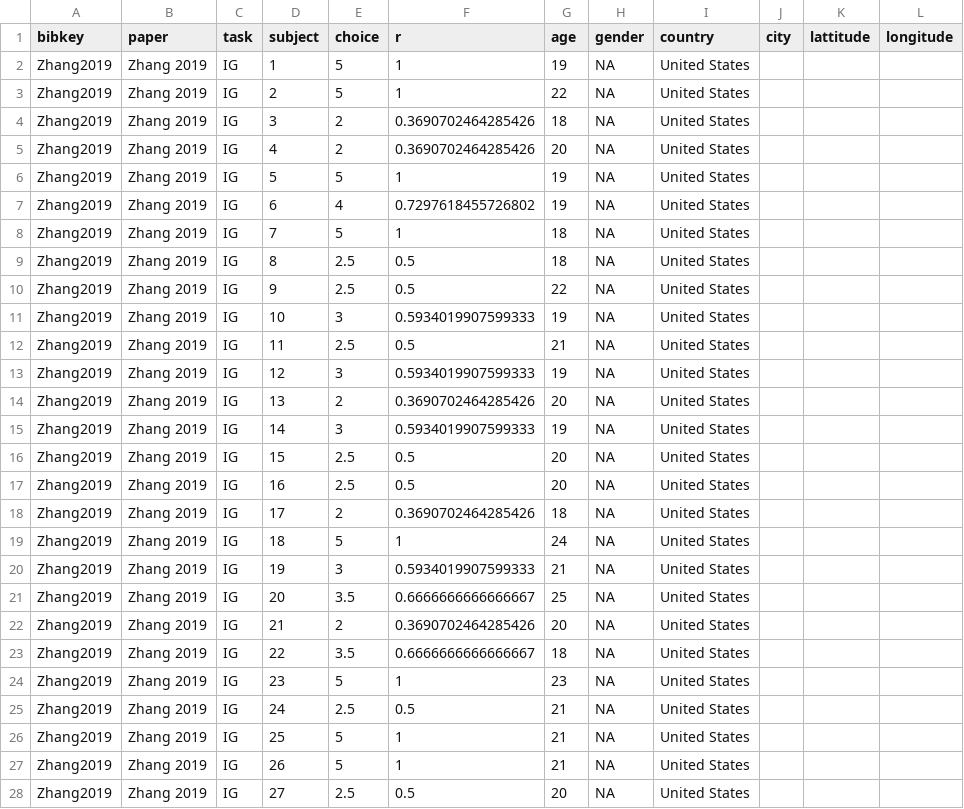
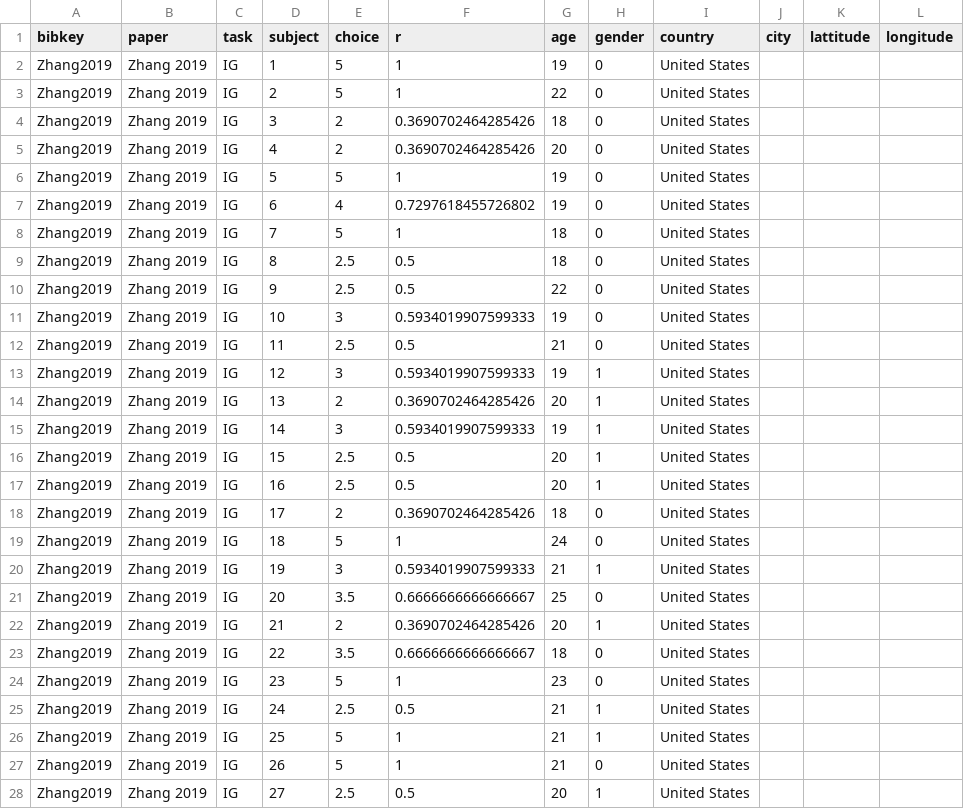
Before and after one commit to paolocrosetto/METARET, a CSV file: Data/Zhang_2019/formatted_dataset.csv, drawn as a sheet; only a part is shown; the diff covers the shown part only.

```diff
--- a/Data/Zhang_2019/formatted_dataset.csv
+++ b/Data/Zhang_2019/formatted_dataset.csv
@@ -1,28 +1,28 @@
 bibkey,paper,task,subject,choice,r,age,gender,country,city,lattitude,longitude
-Zhang2019,Zhang 2019,IG,1,5,1,19,NA,United States,,,
-Zhang2019,Zhang 2019,IG,2,5,1,22,NA,United States,,,
-Zhang2019,Zhang 2019,IG,3,2,0.3690702464285426,18,NA,United States,,,
-Zhang2019,Zhang 2019,IG,4,2,0.3690702464285426,20,NA,United States,,,
-Zhang2019,Zhang 2019,IG,5,5,1,19,NA,United States,,,
-Zhang2019,Zhang 2019,IG,6,4,0.7297618455726802,19,NA,United States,,,
-Zhang2019,Zhang 2019,IG,7,5,1,18,NA,United States,,,
-Zhang2019,Zhang 2019,IG,8,2.5,0.5,18,NA,United States,,,
-Zhang2019,Zhang 2019,IG,9,2.5,0.5,22,NA,United States,,,
-Zhang2019,Zhang 2019,IG,10,3,0.5934019907599333,19,NA,United States,,,
-Zhang2019,Zhang 2019,IG,11,2.5,0.5,21,NA,United States,,,
-Zhang2019,Zhang 2019,IG,12,3,0.5934019907599333,19,NA,United States,,,
-Zhang2019,Zhang 2019,IG,13,2,0.3690702464285426,20,NA,United States,,,
-Zhang2019,Zhang 2019,IG,14,3,0.5934019907599333,19,NA,United States,,,
-Zhang2019,Zhang 2019,IG,15,2.5,0.5,20,NA,United States,,,
-Zhang2019,Zhang 2019,IG,16,2.5,0.5,20,NA,United States,,,
-Zhang2019,Zhang 2019,IG,17,2,0.3690702464285426,18,NA,United States,,,
-Zhang2019,Zhang 2019,IG,18,5,1,24,NA,United States,,,
-Zhang2019,Zhang 2019,IG,19,3,0.5934019907599333,21,NA,United States,,,
-Zhang2019,Zhang 2019,IG,20,3.5,0.6666666666666667,25,NA,United States,,,
-Zhang2019,Zhang 2019,IG,21,2,0.3690702464285426,20,NA,United States,,,
-Zhang2019,Zhang 2019,IG,22,3.5,0.6666666666666667,18,NA,United States,,,
-Zhang2019,Zhang 2019,IG,23,5,1,23,NA,United States,,,
-Zhang2019,Zhang 2019,IG,24,2.5,0.5,21,NA,United States,,,
-Zhang2019,Zhang 2019,IG,25,5,1,21,NA,United States,,,
-Zhang2019,Zhang 2019,IG,26,5,1,21,NA,United States,,,
-Zhang2019,Zhang 2019,IG,27,2.5,0.5,20,NA,United States,,,
+Zhang2019,Zhang 2019,IG,1,5,1,19,0,United States,,,
+Zhang2019,Zhang 2019,IG,2,5,1,22,0,United States,,,
+Zhang2019,Zhang 2019,IG,3,2,0.3690702464285426,18,0,United States,,,
+Zhang2019,Zhang 2019,IG,4,2,0.3690702464285426,20,0,United States,,,
+Zhang2019,Zhang 2019,IG,5,5,1,19,0,United States,,,
+Zhang2019,Zhang 2019,IG,6,4,0.7297618455726802,19,0,United States,,,
+Zhang2019,Zhang 2019,IG,7,5,1,18,0,United States,,,
+Zhang2019,Zhang 2019,IG,8,2.5,0.5,18,0,United States,,,
+Zhang2019,Zhang 2019,IG,9,2.5,0.5,22,0,United States,,,
+Zhang2019,Zhang 2019,IG,10,3,0.5934019907599333,19,0,United States,,,
+Zhang2019,Zhang 2019,IG,11,2.5,0.5,21,0,United States,,,
+Zhang2019,Zhang 2019,IG,12,3,0.5934019907599333,19,1,United States,,,
+Zhang2019,Zhang 2019,IG,13,2,0.3690702464285426,20,1,United States,,,
+Zhang2019,Zhang 2019,IG,14,3,0.5934019907599333,19,1,United States,,,
+Zhang2019,Zhang 2019,IG,15,2.5,0.5,20,1,United States,,,
+Zhang2019,Zhang 2019,IG,16,2.5,0.5,20,1,United States,,,
+Zhang2019,Zhang 2019,IG,17,2,0.3690702464285426,18,0,United States,,,
+Zhang2019,Zhang 2019,IG,18,5,1,24,0,United States,,,
+Zhang2019,Zhang 2019,IG,19,3,0.5934019907599333,21,1,United States,,,
+Zhang2019,Zhang 2019,IG,20,3.5,0.6666666666666667,25,0,United States,,,
+Zhang2019,Zhang 2019,IG,21,2,0.3690702464285426,20,1,United States,,,
+Zhang2019,Zhang 2019,IG,22,3.5,0.6666666666666667,18,0,United States,,,
+Zhang2019,Zhang 2019,IG,23,5,1,23,0,United States,,,
+Zhang2019,Zhang 2019,IG,24,2.5,0.5,21,1,United States,,,
+Zhang2019,Zhang 2019,IG,25,5,1,21,1,United States,,,
+Zhang2019,Zhang 2019,IG,26,5,1,21,0,United States,,,
+Zhang2019,Zhang 2019,IG,27,2.5,0.5,20,1,United States,,,
```
Also changed, not shown: 69 edited cells elsewhere in this file, Data/Breunig_et_al_2021/formatted_dataset.csv, Data/corr_task_quest.csv, 12 other files.
